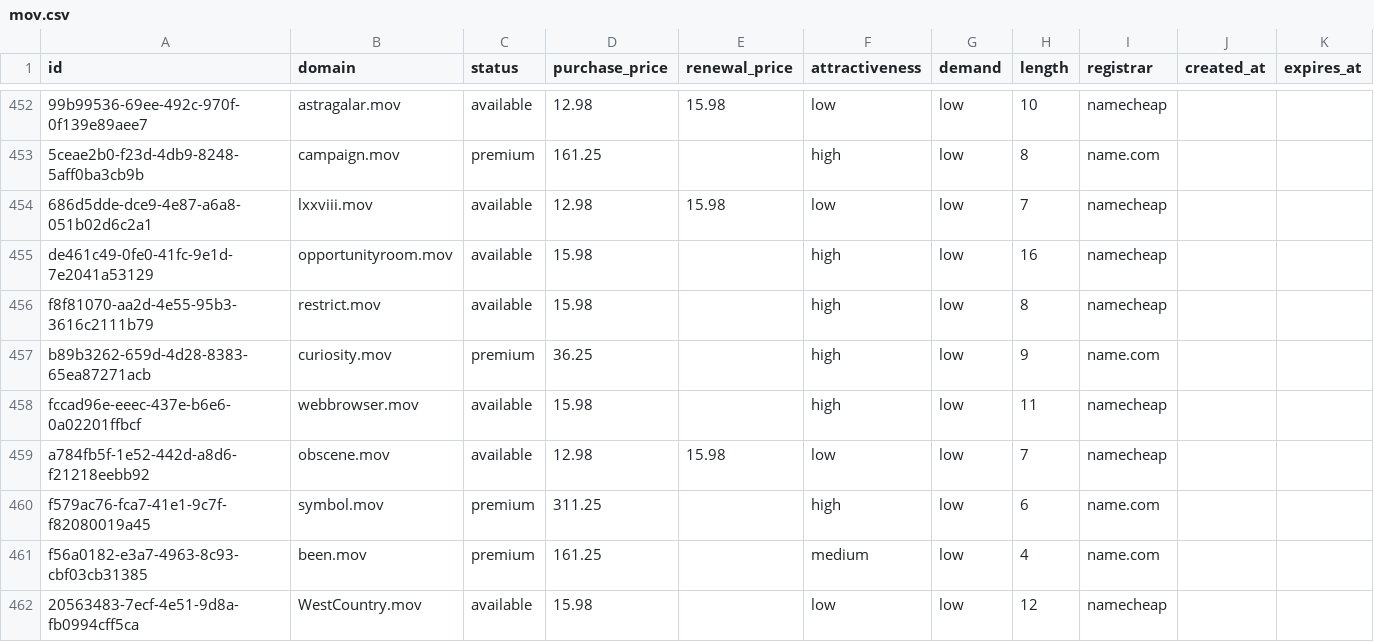
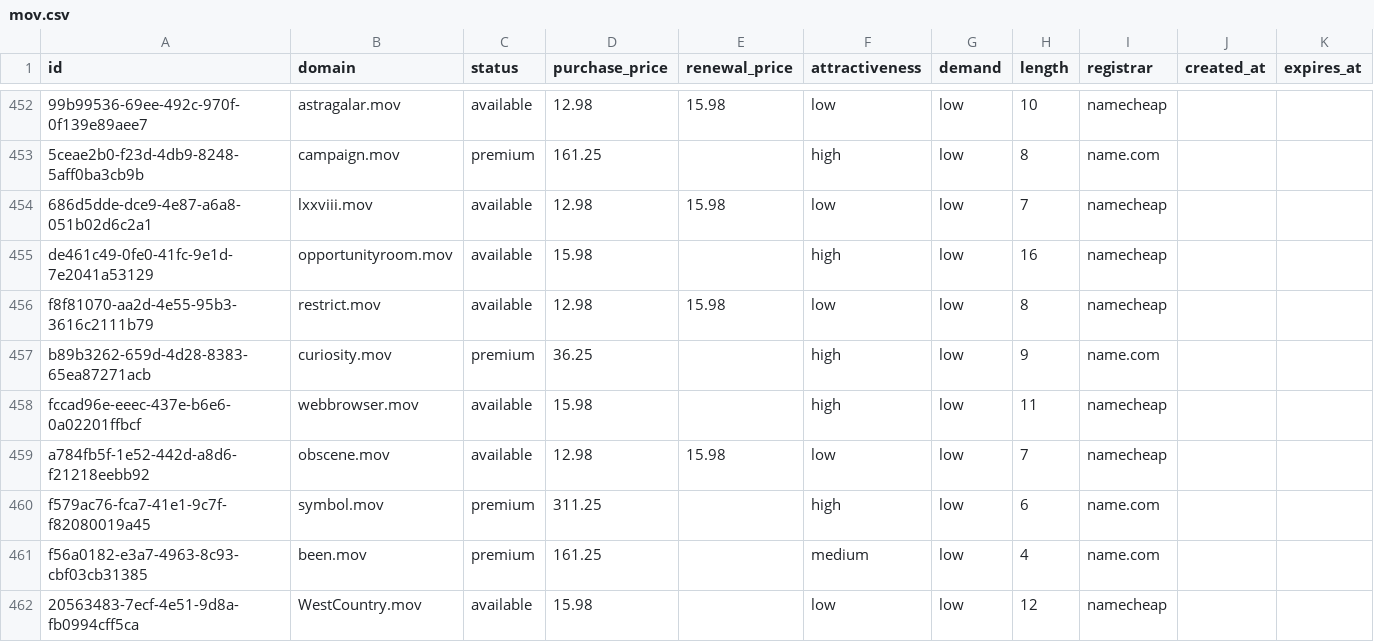
Before and after one commit to UniqueDomains/mov-oneword-domains, a CSV file: mov.csv, drawn as a sheet; only a part is shown, gaps mark what is left out; the diff names each change by its address in the sheet, - before the commit and + after, or states it on an @@ line.

Commit message:
Domains update

```diff
--- a/mov.csv
+++ b/mov.csv
-D456 (purchase_price): 15.98
+D456 (purchase_price): 12.98
-E456 (renewal_price): (empty)
+E456 (renewal_price): 15.98
-F456 (attractiveness): high
+F456 (attractiveness): low
```
Also changed, not shown: 3 other files.
